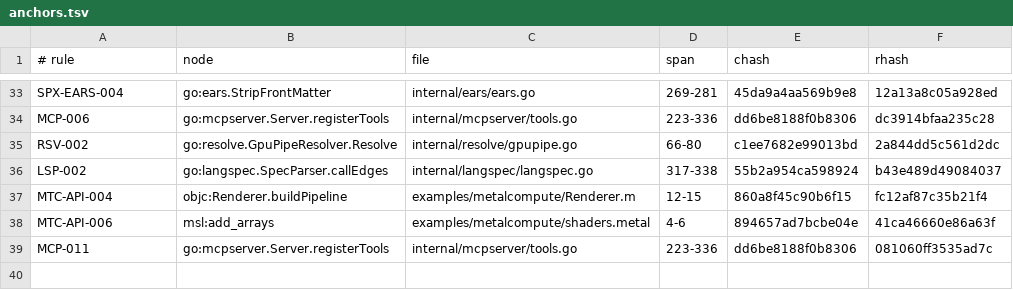
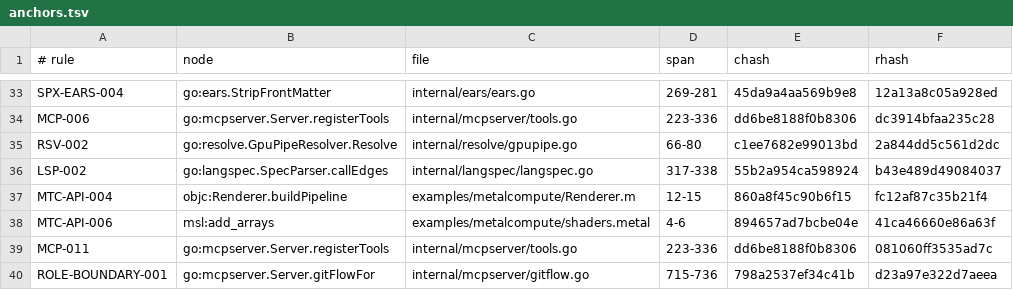
Before and after one commit to jxsl13/spectackle, a TSV file: .spectackle/anchors.tsv, drawn as a sheet; only a part is shown, gaps mark what is left out; the diff names each change by its address in the sheet, - before the commit and + after, or states it on an @@ line.

Commit message:
spectackle(rule): ROLE-BOUNDARY-001
Spectackle-Ev: rule
Spectackle-Item: ROLE-BOUNDARY-001
Spectackle-Agent: dogfeed-orchestrator
Spectackle-Eid: 07b5db361fad13cb

```diff
--- a/.spectackle/anchors.tsv
+++ b/.spectackle/anchors.tsv
+row 40: ROLE-BOUNDARY-001 | go:mcpserver.Server.gitFlowFor | internal/mcpserver/gitflow.go | 715-736 | 798a2537ef34c41b | d23a97e322d7aeea
```
Also changed, not shown: 2 other files.
